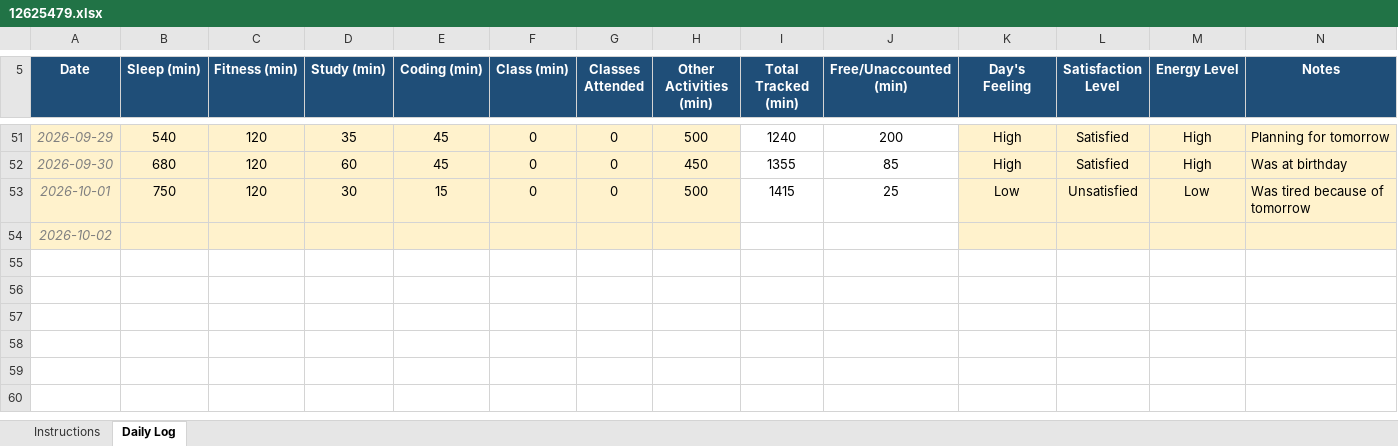
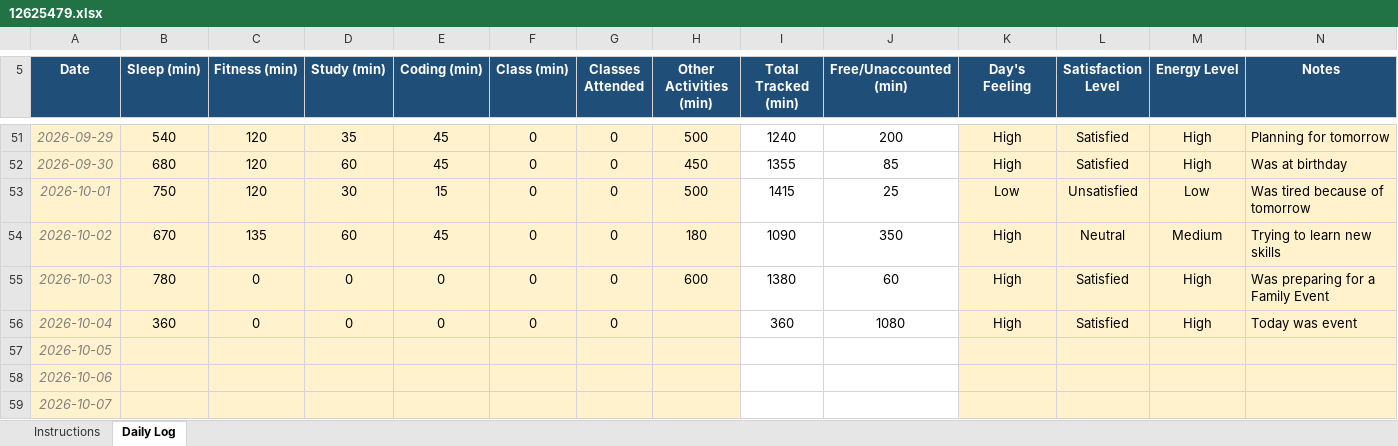
Before and after one commit to Meharjot29/CAP-776, an Excel workbook: 12625479.xlsx, sheet Daily Log, drawn as a sheet; only a part is shown, gaps mark what is left out; values as stored, in another font and other column widths than the file's, no borders; conditional formats not drawn; addresses are those after the commit; the diff names each change by its address in the sheet, - before the commit and + after, or states it on an @@ line.

Commit message:
Add files via upload

```diff
--- a/12625479.xlsx (sheet Daily Log)
+++ b/12625479.xlsx (sheet Daily Log)
+row 54: 2026-10-02 | 670 | 135 | 60 | 45 | 0 | 0 | 180 | 1090 | 350 | High | Neutral | Medium | Trying to learn new skills
+row 55: 2026-10-03 | 780 | 0 | 0 | 0 | 0 | 0 | 600 | 1380 | 60 | High | Satisfied | High | Was preparing for a Family Event
+row 56: 2026-10-04 | 360 | 0 | 0 | 0 | 0 | 0 |  | 360 | 1080 | High | Satisfied | High | Today was event
-A57 (Date): 2026-10-02
+A57 (Date): 2026-10-05
+row 58: 2026-10-06
+row 59: 2026-10-07
```
Also changed, not shown: formulas that keep their value.
